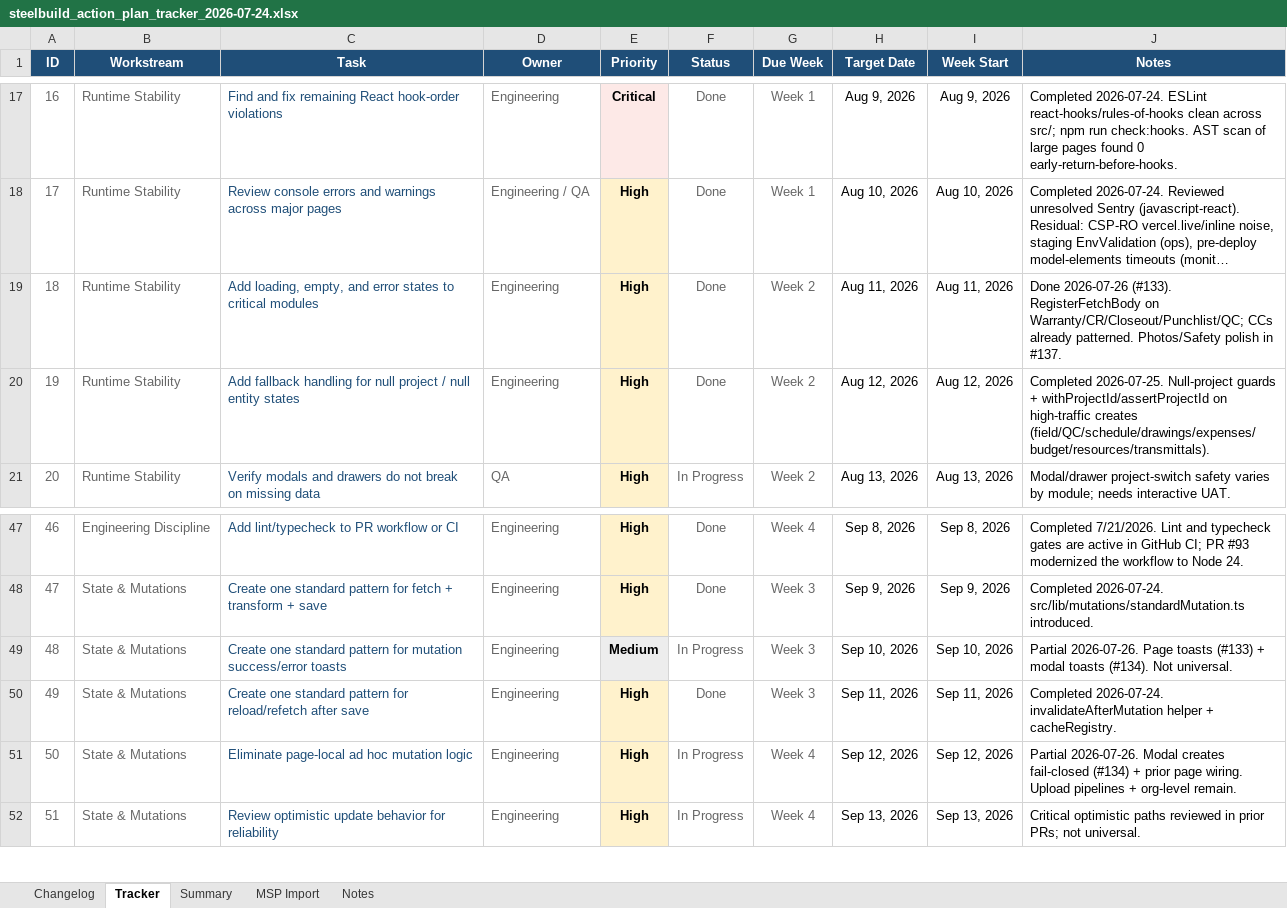
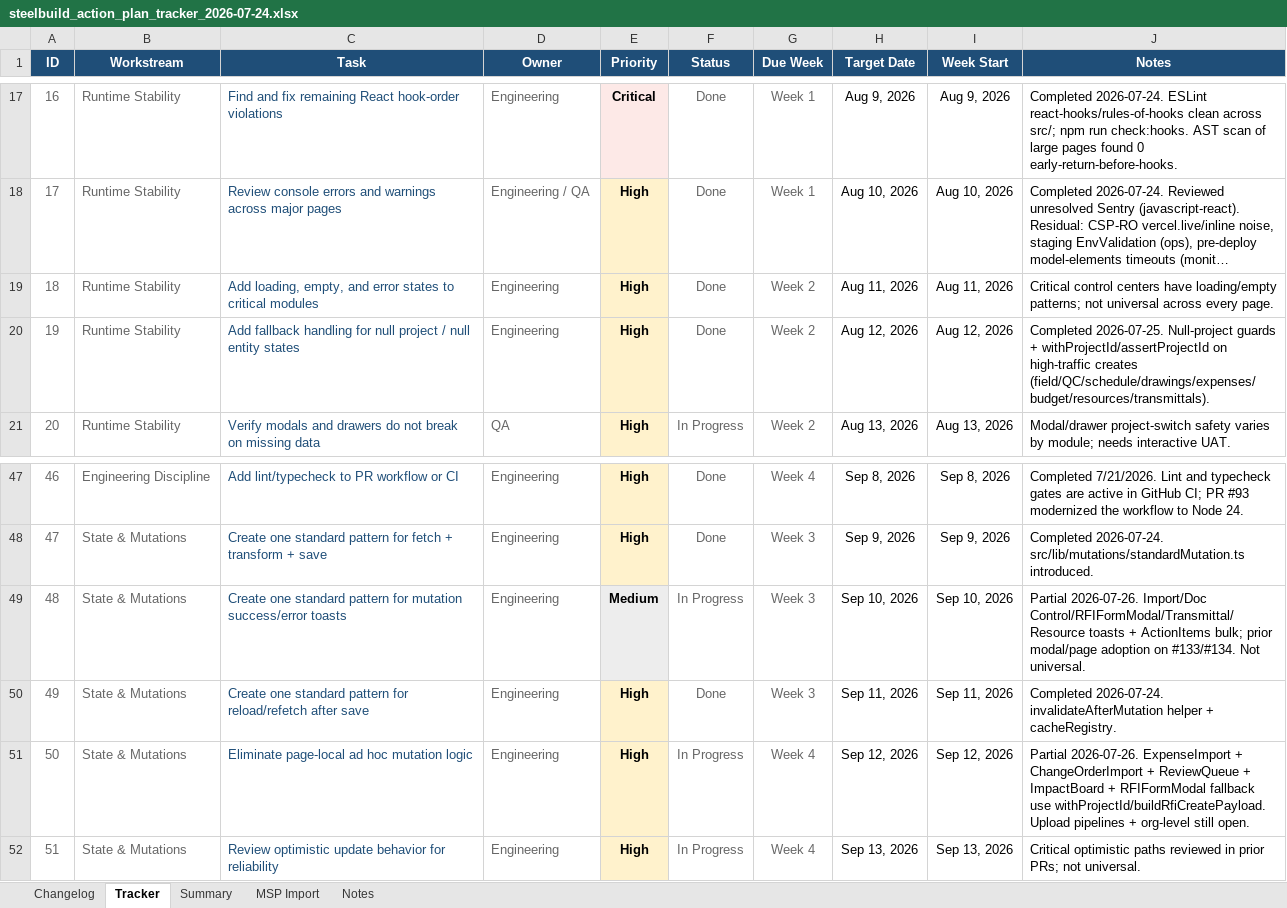
Before and after one commit to lorteezy87/SteelBuild-Pro-Rev.2, an Excel workbook: docs/action-plan/steelbuild_action_plan_tracker_2026-07-24.xlsx, sheet Tracker, drawn as a sheet; only a part is shown, gaps mark what is left out; long unchanged cells end in …; values as stored, in another font and other column widths than the file's, no borders; conditional formats and table styles not drawn; the diff names each change by its address in the sheet, - before the commit and + after, or states it on an @@ line.

```diff
--- a/docs/action-plan/steelbuild_action_plan_tracker_2026-07-24.xlsx (sheet Tracker)
+++ b/docs/action-plan/steelbuild_action_plan_tracker_2026-07-24.xlsx (sheet Tracker)
-J19 (Notes): Done 2026-07-26 (#133). RegisterFetchBody on Warranty/CR/Closeout/Punchlist/QC; CCs already patterned. Photos/Safety polish in #137.
+J19 (Notes): Critical control centers have loading/empty patterns; not universal across every page.
-J49 (Notes): Partial 2026-07-26. Page toasts (#133) + modal toasts (#134). Not universal.
+J49 (Notes): Partial 2026-07-26. Import/Doc Control/RFIFormModal/Transmittal/Resource toasts + ActionItems bulk; prior modal/page adoption on #133/#134. Not universal.
-J51 (Notes): Partial 2026-07-26. Modal creates fail-closed (#134) + prior page wiring. Upload pipelines + org-level remain.
+J51 (Notes): Partial 2026-07-26. ExpenseImport + ChangeOrderImport + ReviewQueue + ImpactBoard + RFIFormModal fallback use withProjectId/buildRfiCreatePayload. Upload pipelines + org-level still open.
```
Also changed, not shown: sheet Changelog, 13 other files.
